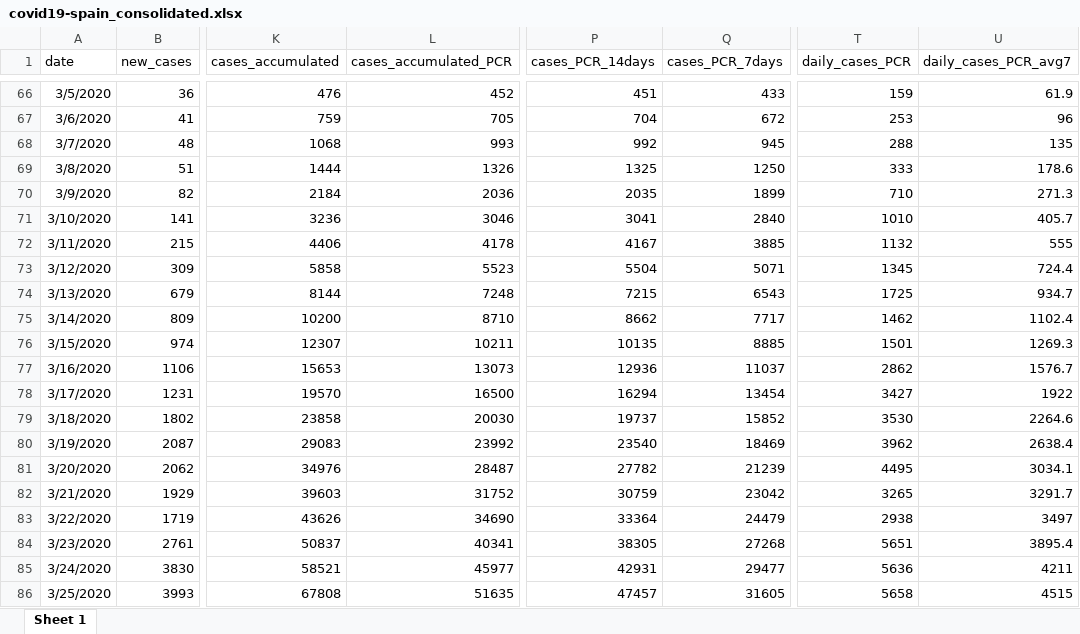
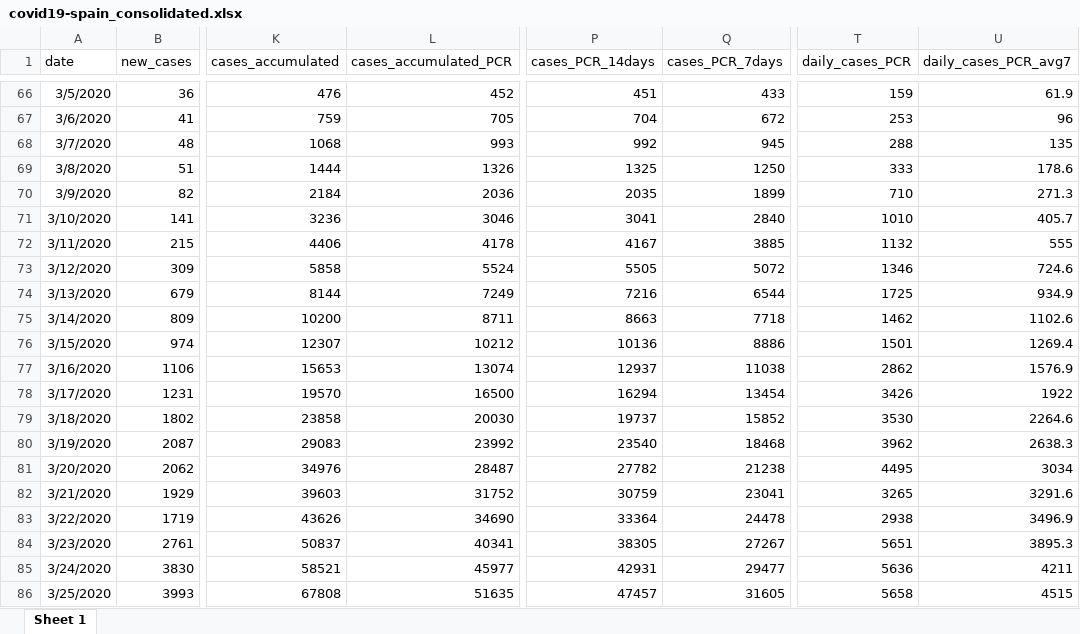
Before and after one commit to montera34/escovid19data, an Excel workbook: data/output/covid19-spain_consolidated.xlsx, sheet Sheet 1, drawn as a sheet; only a part is shown, gaps mark what is left out; values as stored, in another font and other column widths than the file's, no borders; the diff covers the shown part only; the diff names each change by its address in the sheet, - before the commit and + after, or states it on an @@ line.

```diff
--- a/data/output/covid19-spain_consolidated.xlsx (sheet Sheet 1)
+++ b/data/output/covid19-spain_consolidated.xlsx (sheet Sheet 1)
-L73 (cases_accumulated_PCR): 5523
+L73 (cases_accumulated_PCR): 5524
-P73 (cases_PCR_14days): 5504
+P73 (cases_PCR_14days): 5505
-Q73 (cases_PCR_7days): 5071
+Q73 (cases_PCR_7days): 5072
-T73 (daily_cases_PCR): 1345
+T73 (daily_cases_PCR): 1346
-U73 (daily_cases_PCR_avg7): 724.4
+U73 (daily_cases_PCR_avg7): 724.6
-L74 (cases_accumulated_PCR): 7248
+L74 (cases_accumulated_PCR): 7249
-P74 (cases_PCR_14days): 7215
+P74 (cases_PCR_14days): 7216
-Q74 (cases_PCR_7days): 6543
+Q74 (cases_PCR_7days): 6544
-U74 (daily_cases_PCR_avg7): 934.7
+U74 (daily_cases_PCR_avg7): 934.9
-L75 (cases_accumulated_PCR): 8710
+L75 (cases_accumulated_PCR): 8711
-P75 (cases_PCR_14days): 8662
+P75 (cases_PCR_14days): 8663
-Q75 (cases_PCR_7days): 7717
+Q75 (cases_PCR_7days): 7718
-U75 (daily_cases_PCR_avg7): 1102.4
+U75 (daily_cases_PCR_avg7): 1102.6
-L76 (cases_accumulated_PCR): 10211
+L76 (cases_accumulated_PCR): 10212
-P76 (cases_PCR_14days): 10135
+P76 (cases_PCR_14days): 10136
-Q76 (cases_PCR_7days): 8885
+Q76 (cases_PCR_7days): 8886
-U76 (daily_cases_PCR_avg7): 1269.3
+U76 (daily_cases_PCR_avg7): 1269.4
-L77 (cases_accumulated_PCR): 13073
+L77 (cases_accumulated_PCR): 13074
-P77 (cases_PCR_14days): 12936
+P77 (cases_PCR_14days): 12937
-Q77 (cases_PCR_7days): 11037
+Q77 (cases_PCR_7days): 11038
-U77 (daily_cases_PCR_avg7): 1576.7
+U77 (daily_cases_PCR_avg7): 1576.9
-T78 (daily_cases_PCR): 3427
+T78 (daily_cases_PCR): 3426
-Q80 (cases_PCR_7days): 18469
+Q80 (cases_PCR_7days): 18468
-U80 (daily_cases_PCR_avg7): 2638.4
+U80 (daily_cases_PCR_avg7): 2638.3
-Q81 (cases_PCR_7days): 21239
+Q81 (cases_PCR_7days): 21238
-U81 (daily_cases_PCR_avg7): 3034.1
+U81 (daily_cases_PCR_avg7): 3034
-Q82 (cases_PCR_7days): 23042
+Q82 (cases_PCR_7days): 23041
-U82 (daily_cases_PCR_avg7): 3291.7
+U82 (daily_cases_PCR_avg7): 3291.6
-Q83 (cases_PCR_7days): 24479
+Q83 (cases_PCR_7days): 24478
-U83 (daily_cases_PCR_avg7): 3497
+U83 (daily_cases_PCR_avg7): 3496.9
-Q84 (cases_PCR_7days): 27268
+Q84 (cases_PCR_7days): 27267
-U84 (daily_cases_PCR_avg7): 3895.4
+U84 (daily_cases_PCR_avg7): 3895.3
```
Also changed, not shown: 1 added row and 1728 edited cells elsewhere in this sheet, 7 other files.
